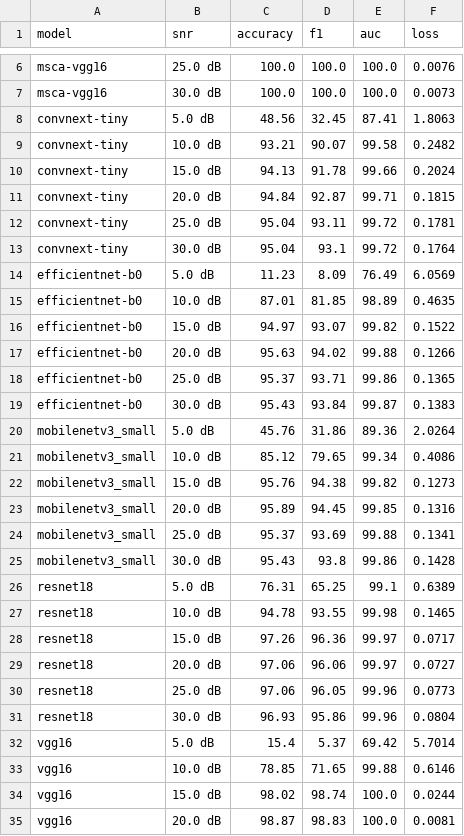
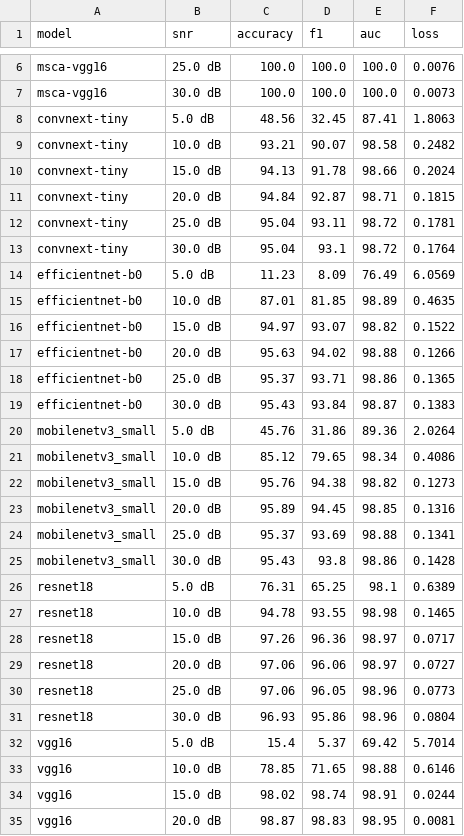
Before and after one commit to 1052554665/AW-DPCNN, a CSV file: data-optimization/noise_robustness/noise_robustness.csv, drawn as a sheet; only a part is shown, gaps mark what is left out; the diff covers the shown part only.

```diff
--- a/data-optimization/noise_robustness/noise_robustness.csv
+++ b/data-optimization/noise_robustness/noise_robustness.csv
@@ -8,28 +8,28 @@ msca-vgg16,30.0 dB,100.0,100.0,100.0,0.0073
 convnext-tiny,5.0 dB,48.56,32.45,87.41,1.8063
-convnext-tiny,10.0 dB,93.21,90.07,99.58,0.2482
-convnext-tiny,15.0 dB,94.13,91.78,99.66,0.2024
-convnext-tiny,20.0 dB,94.84,92.87,99.71,0.1815
-convnext-tiny,25.0 dB,95.04,93.11,99.72,0.1781
-convnext-tiny,30.0 dB,95.04,93.1,99.72,0.1764
+convnext-tiny,10.0 dB,93.21,90.07,98.58,0.2482
+convnext-tiny,15.0 dB,94.13,91.78,98.66,0.2024
+convnext-tiny,20.0 dB,94.84,92.87,98.71,0.1815
+convnext-tiny,25.0 dB,95.04,93.11,98.72,0.1781
+convnext-tiny,30.0 dB,95.04,93.1,98.72,0.1764
 efficientnet-b0,5.0 dB,11.23,8.09,76.49,6.0569
 efficientnet-b0,10.0 dB,87.01,81.85,98.89,0.4635
-efficientnet-b0,15.0 dB,94.97,93.07,99.82,0.1522
-efficientnet-b0,20.0 dB,95.63,94.02,99.88,0.1266
-efficientnet-b0,25.0 dB,95.37,93.71,99.86,0.1365
-efficientnet-b0,30.0 dB,95.43,93.84,99.87,0.1383
+efficientnet-b0,15.0 dB,94.97,93.07,98.82,0.1522
+efficientnet-b0,20.0 dB,95.63,94.02,98.88,0.1266
+efficientnet-b0,25.0 dB,95.37,93.71,98.86,0.1365
+efficientnet-b0,30.0 dB,95.43,93.84,98.87,0.1383
 mobilenetv3_small,5.0 dB,45.76,31.86,89.36,2.0264
-mobilenetv3_small,10.0 dB,85.12,79.65,99.34,0.4086
-mobilenetv3_small,15.0 dB,95.76,94.38,99.82,0.1273
-mobilenetv3_small,20.0 dB,95.89,94.45,99.85,0.1316
-mobilenetv3_small,25.0 dB,95.37,93.69,99.88,0.1341
-mobilenetv3_small,30.0 dB,95.43,93.8,99.86,0.1428
-resnet18,5.0 dB,76.31,65.25,99.1,0.6389
-resnet18,10.0 dB,94.78,93.55,99.98,0.1465
-resnet18,15.0 dB,97.26,96.36,99.97,0.0717
-resnet18,20.0 dB,97.06,96.06,99.97,0.0727
-resnet18,25.0 dB,97.06,96.05,99.96,0.0773
-resnet18,30.0 dB,96.93,95.86,99.96,0.0804
+mobilenetv3_small,10.0 dB,85.12,79.65,98.34,0.4086
+mobilenetv3_small,15.0 dB,95.76,94.38,98.82,0.1273
+mobilenetv3_small,20.0 dB,95.89,94.45,98.85,0.1316
+mobilenetv3_small,25.0 dB,95.37,93.69,98.88,0.1341
+mobilenetv3_small,30.0 dB,95.43,93.8,98.86,0.1428
+resnet18,5.0 dB,76.31,65.25,98.1,0.6389
+resnet18,10.0 dB,94.78,93.55,98.98,0.1465
+resnet18,15.0 dB,97.26,96.36,98.97,0.0717
+resnet18,20.0 dB,97.06,96.06,98.97,0.0727
+resnet18,25.0 dB,97.06,96.05,98.96,0.0773
+resnet18,30.0 dB,96.93,95.86,98.96,0.0804
 vgg16,5.0 dB,15.4,5.37,69.42,5.7014
-vgg16,10.0 dB,78.85,71.65,99.88,0.6146
-vgg16,15.0 dB,98.02,98.74,100.0,0.0244
-vgg16,20.0 dB,98.87,98.83,100.0,0.0081
+vgg16,10.0 dB,78.85,71.65,98.88,0.6146
+vgg16,15.0 dB,98.02,98.74,98.91,0.0244
+vgg16,20.0 dB,98.87,98.83,98.95,0.0081
```
Also changed, not shown: 2 edited cells elsewhere in this file, 12 other files.
